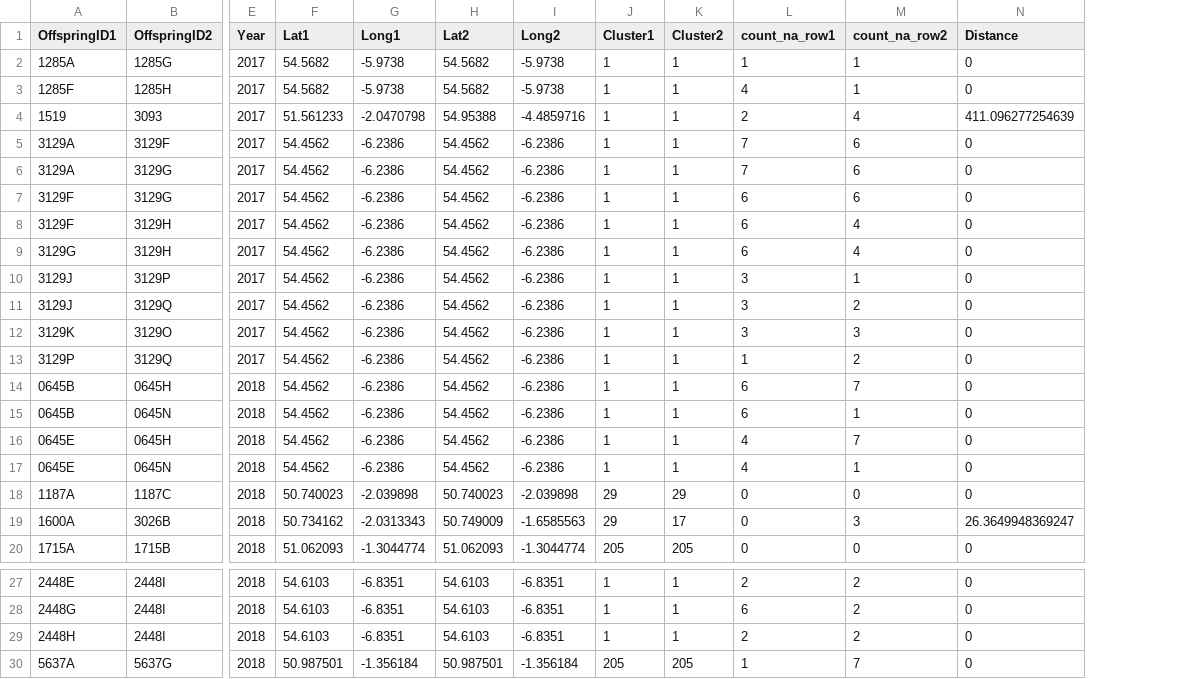
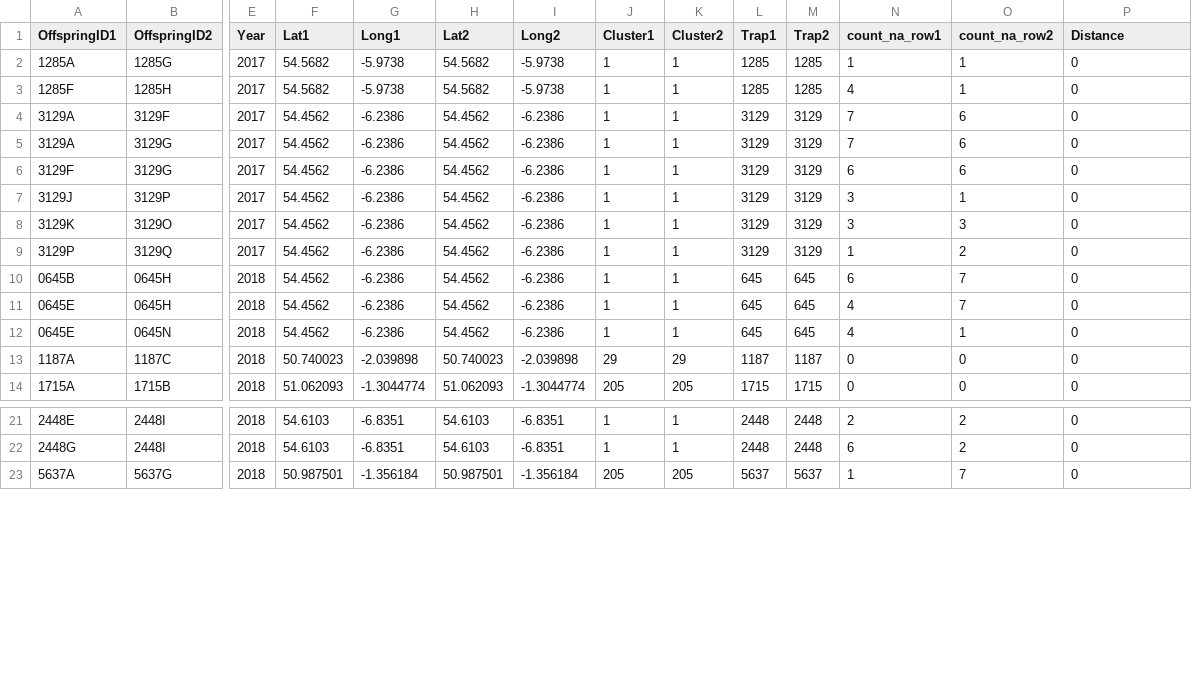
Before and after one commit to iona-ce/BWS_Vvulgaris_PopGen, a CSV file: Data/06_BWS_Sibling_Results.csv, drawn as a sheet; only a part is shown, gaps mark what is left out; removed rows and columns are numbered as before the commit, all else as after; rows hold the shown columns only; the diff names each change by its address in the sheet, - before the commit and + after, or states it on an @@ line.

```diff
--- a/Data/06_BWS_Sibling_Results.csv
+++ b/Data/06_BWS_Sibling_Results.csv
+column L (Trap1), rows 2-14: 1285 | 1285 | 3129 | 3129 | 3129 | 3129 | 3129 | 3129 | 645 | 645 | 645 | 1187 | 1715; rows 21-23: 2448 | 2448 | 5637
+column M (Trap2), rows 2-14: 1285 | 1285 | 3129 | 3129 | 3129 | 3129 | 3129 | 3129 | 645 | 645 | 645 | 1187 | 1715; rows 21-23: 2448 | 2448 | 5637
-row 4: 1519 | 3093 | 2017 | 51.561233 | -2.0470798 | 54.95388 | -4.4859716 | 1 | 1 | 2 | 4 | 411.096277254639
-row 8: 3129F | 3129H | 2017 | 54.4562 | -6.2386 | 54.4562 | -6.2386 | 1 | 1 | 6 | 4 | 0
-row 9: 3129G | 3129H | 2017 | 54.4562 | -6.2386 | 54.4562 | -6.2386 | 1 | 1 | 6 | 4 | 0
-row 11: 3129J | 3129Q | 2017 | 54.4562 | -6.2386 | 54.4562 | -6.2386 | 1 | 1 | 3 | 2 | 0
-row 15: 0645B | 0645N | 2018 | 54.4562 | -6.2386 | 54.4562 | -6.2386 | 1 | 1 | 6 | 1 | 0
-row 19: 1600A | 3026B | 2018 | 50.734162 | -2.0313343 | 50.749009 | -1.6585563 | 29 | 17 | 0 | 3 | 26.3649948369247
-row 29: 2448H | 2448I | 2018 | 54.6103 | -6.8351 | 54.6103 | -6.8351 | 1 | 1 | 2 | 2 | 0
```
Also changed, not shown: Data/07_BWS_Data_50_NoSibs.csv, Data/07b_BWS_Data_50_NoSibs_2018.csv, 27 other files.
